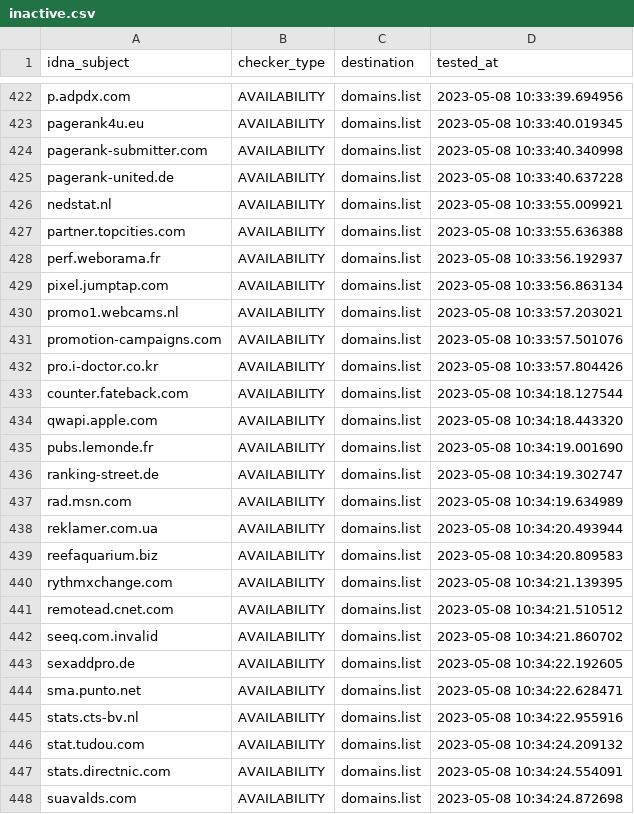
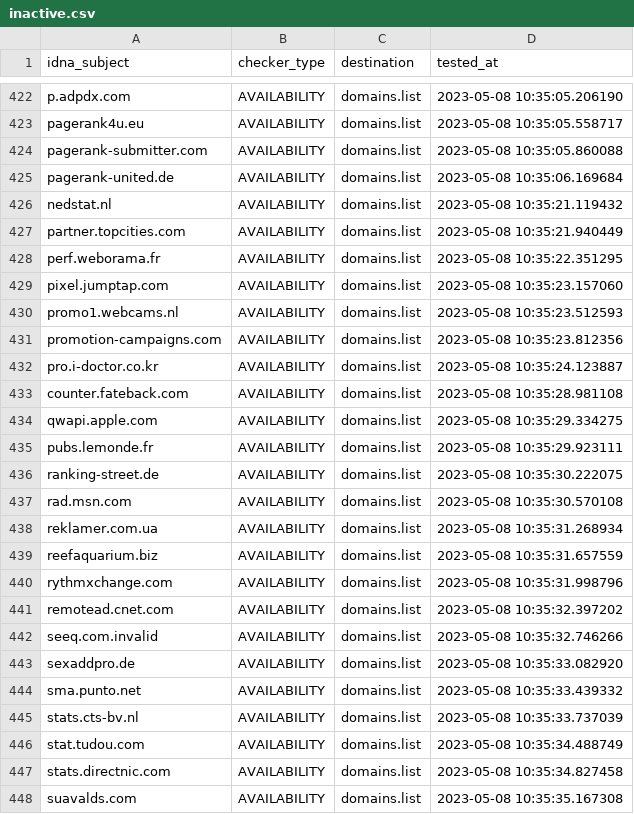
Before and after one commit to Ultimate-Hosts-Blacklist/Ads_Disconnect.me, a CSV file: .pyfunceble/inactive.csv, drawn as a sheet; only a part is shown, gaps mark what is left out; the diff covers the shown part only; the diff names each change by its address in the sheet, - before the commit and + after, or states it on an @@ line.

```diff
--- a/.pyfunceble/inactive.csv
+++ b/.pyfunceble/inactive.csv
-D422 (tested_at): 2023-05-08 10:33:39.694956
+D422 (tested_at): 2023-05-08 10:35:05.206190
-D423 (tested_at): 2023-05-08 10:33:40.019345
+D423 (tested_at): 2023-05-08 10:35:05.558717
-D424 (tested_at): 2023-05-08 10:33:40.340998
+D424 (tested_at): 2023-05-08 10:35:05.860088
-D425 (tested_at): 2023-05-08 10:33:40.637228
+D425 (tested_at): 2023-05-08 10:35:06.169684
-D426 (tested_at): 2023-05-08 10:33:55.009921
+D426 (tested_at): 2023-05-08 10:35:21.119432
-D427 (tested_at): 2023-05-08 10:33:55.636388
+D427 (tested_at): 2023-05-08 10:35:21.940449
-D428 (tested_at): 2023-05-08 10:33:56.192937
+D428 (tested_at): 2023-05-08 10:35:22.351295
-D429 (tested_at): 2023-05-08 10:33:56.863134
+D429 (tested_at): 2023-05-08 10:35:23.157060
-D430 (tested_at): 2023-05-08 10:33:57.203021
+D430 (tested_at): 2023-05-08 10:35:23.512593
-D431 (tested_at): 2023-05-08 10:33:57.501076
+D431 (tested_at): 2023-05-08 10:35:23.812356
-D432 (tested_at): 2023-05-08 10:33:57.804426
+D432 (tested_at): 2023-05-08 10:35:24.123887
-D433 (tested_at): 2023-05-08 10:34:18.127544
+D433 (tested_at): 2023-05-08 10:35:28.981108
-D434 (tested_at): 2023-05-08 10:34:18.443320
+D434 (tested_at): 2023-05-08 10:35:29.334275
-D435 (tested_at): 2023-05-08 10:34:19.001690
+D435 (tested_at): 2023-05-08 10:35:29.923111
-D436 (tested_at): 2023-05-08 10:34:19.302747
+D436 (tested_at): 2023-05-08 10:35:30.222075
-D437 (tested_at): 2023-05-08 10:34:19.634989
+D437 (tested_at): 2023-05-08 10:35:30.570108
-D438 (tested_at): 2023-05-08 10:34:20.493944
+D438 (tested_at): 2023-05-08 10:35:31.268934
-D439 (tested_at): 2023-05-08 10:34:20.809583
+D439 (tested_at): 2023-05-08 10:35:31.657559
-D440 (tested_at): 2023-05-08 10:34:21.139395
+D440 (tested_at): 2023-05-08 10:35:31.998796
-D441 (tested_at): 2023-05-08 10:34:21.510512
+D441 (tested_at): 2023-05-08 10:35:32.397202
-D442 (tested_at): 2023-05-08 10:34:21.860702
+D442 (tested_at): 2023-05-08 10:35:32.746266
-D443 (tested_at): 2023-05-08 10:34:22.192605
+D443 (tested_at): 2023-05-08 10:35:33.082920
-D444 (tested_at): 2023-05-08 10:34:22.628471
+D444 (tested_at): 2023-05-08 10:35:33.439332
-D445 (tested_at): 2023-05-08 10:34:22.955916
+D445 (tested_at): 2023-05-08 10:35:33.737039
-D446 (tested_at): 2023-05-08 10:34:24.209132
+D446 (tested_at): 2023-05-08 10:35:34.488749
-D447 (tested_at): 2023-05-08 10:34:24.554091
+D447 (tested_at): 2023-05-08 10:35:34.827458
-D448 (tested_at): 2023-05-08 10:34:24.872698
+D448 (tested_at): 2023-05-08 10:35:35.167308
```
Also changed, not shown: 95 edited cells elsewhere in this file, 9 other files.
